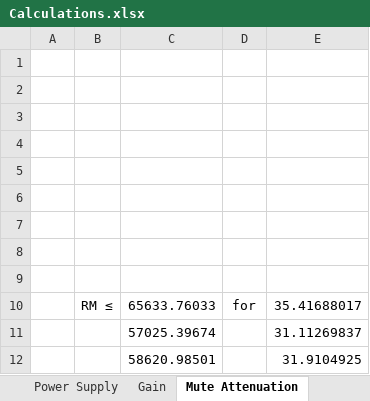
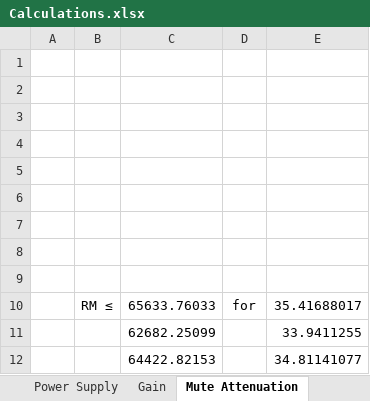
Before and after one commit to eren-rudy/audio-power-amplifier, an Excel workbook: Calculations.xlsx, sheet Mute Attenuation, drawn as a sheet; values as stored, in another font and other column widths than the file's, no borders; charts and pictures not drawn; removed rows and columns are numbered as before the commit, all else as after; the diff names each change by its address in the sheet, - before the commit and + after, or states it on an @@ line.

```diff
--- a/Calculations.xlsx (sheet Mute Attenuation)
+++ b/Calculations.xlsx (sheet Mute Attenuation)
-row 11:  |  | 57025.39674 |  | 31.11269837
-row 12:  |  | 58620.98501 |  | 31.9104925
+row 11:  |  | 62682.25099 |  | 33.9411255
+row 12:  |  | 64422.82153 |  | 34.81141077
```
Also changed, not shown: sheet Power Supply, 2 other files.
